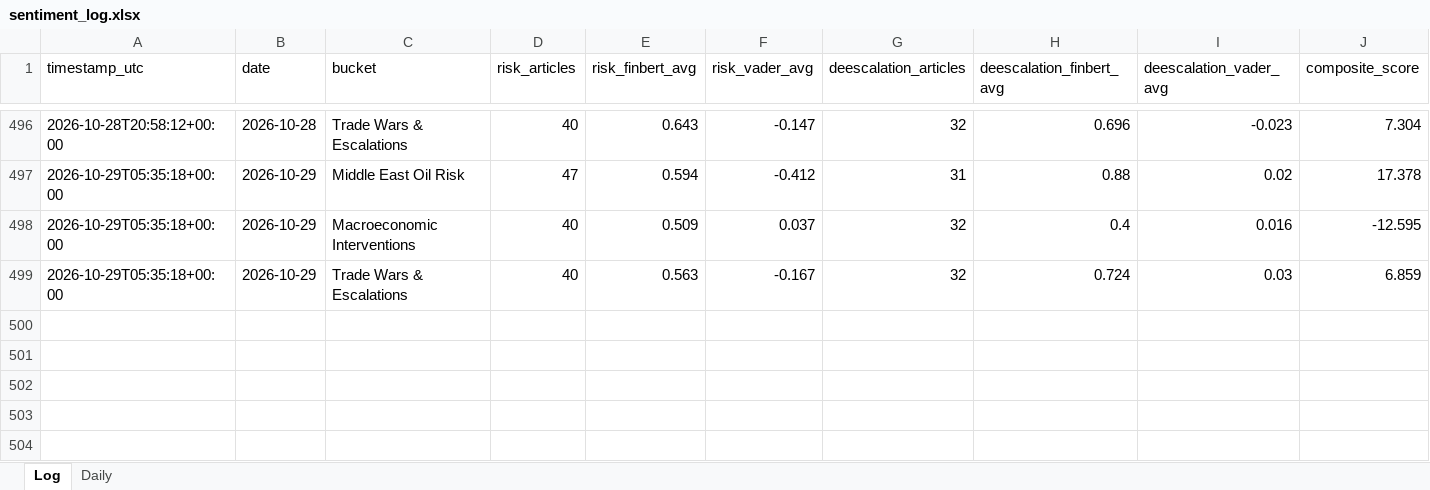
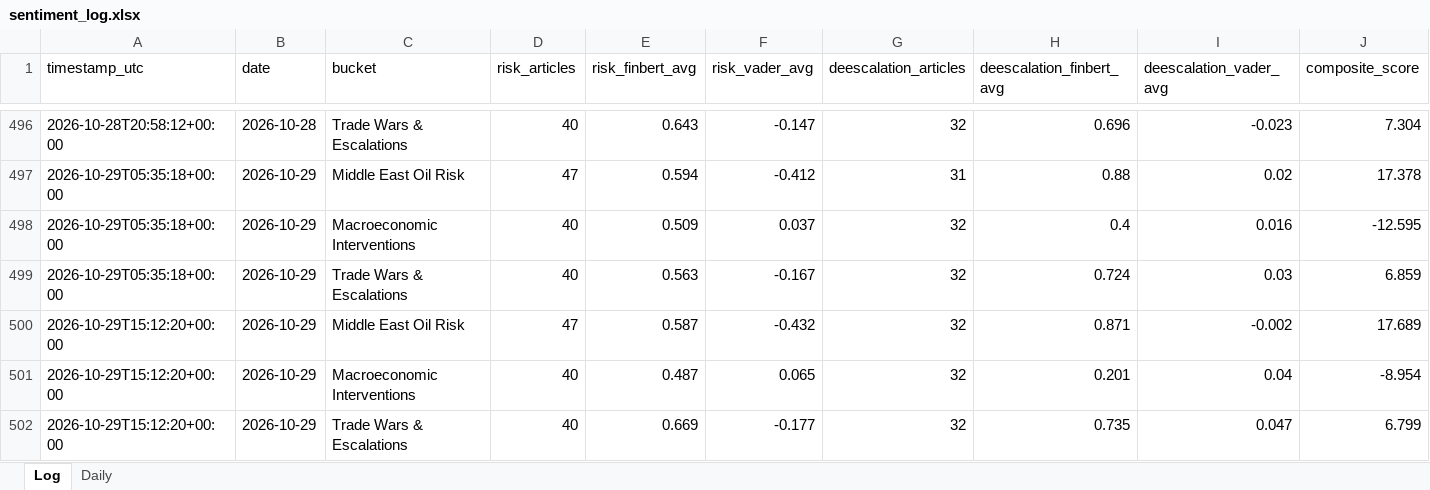
Before and after one commit to Jamesssurfer/CriticalNews_Sentiment, an Excel workbook: data/sentiment_log.xlsx, sheet Log, drawn as a sheet; only a part is shown, gaps mark what is left out; values as stored, in another font and other column widths than the file's, no borders; rows hold the shown columns only; the diff names each change by its address in the sheet, - before the commit and + after, or states it on an @@ line.

```diff
--- a/data/sentiment_log.xlsx (sheet Log)
+++ b/data/sentiment_log.xlsx (sheet Log)
+row 500: 2026-10-29T15:12:20+00:00 | 2026-10-29 | Middle East Oil Risk | 47 | 0.587 | -0.432 | 32 | 0.871 | -0.002 | 17.689
+row 501: 2026-10-29T15:12:20+00:00 | 2026-10-29 | Macroeconomic Interventions | 40 | 0.487 | 0.065 | 32 | 0.201 | 0.04 | -8.954
+row 502: 2026-10-29T15:12:20+00:00 | 2026-10-29 | Trade Wars & Escalations | 40 | 0.669 | -0.177 | 32 | 0.735 | 0.047 | 6.799
```
Also changed, not shown: 1 other file.
